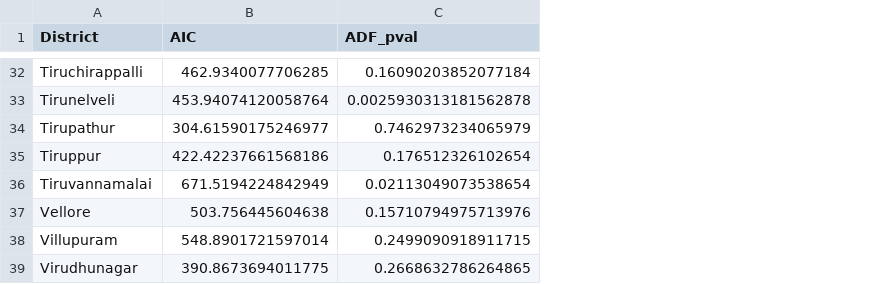
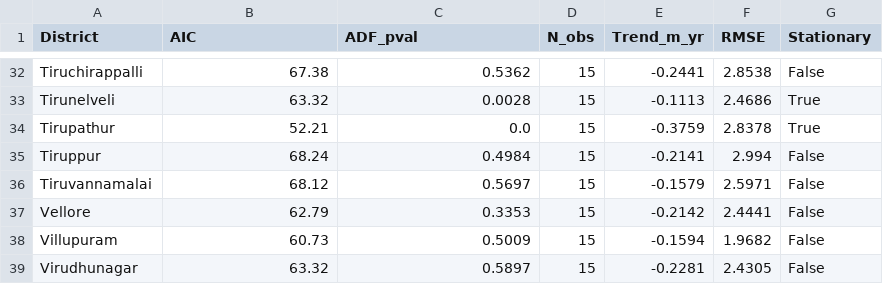
Before and after one commit to yuvarajarunachalam/casa-net-dashboard, a CSV file: public/data/arima_aic_summary.csv, drawn as a sheet; only a part is shown, gaps mark what is left out; the diff covers the shown part only; the diff names each change by its address in the sheet, - before the commit and + after, or states it on an @@ line.

```diff
--- a/public/data/arima_aic_summary.csv
+++ b/public/data/arima_aic_summary.csv
+column D (N_obs), rows 32-39: all 15
+column E (Trend_m_yr), rows 32-39: -0.2441 | -0.1113 | -0.3759 | -0.2141 | -0.1579 | -0.2142 | -0.1594 | -0.2281
+column F (RMSE), rows 32-39: 2.8538 | 2.4686 | 2.8378 | 2.994 | 2.5971 | 2.4441 | 1.9682 | 2.4305
+column G (Stationary), rows 32-39: False | True | True | False | False | False | False | False
-B32 (AIC): 462.9340077706285
+B32 (AIC): 67.38
-C32 (ADF_pval): 0.16090203852077184
+C32 (ADF_pval): 0.5362
-B33 (AIC): 453.94074120058764
+B33 (AIC): 63.32
-C33 (ADF_pval): 0.0025930313181562878
+C33 (ADF_pval): 0.0028
-B34 (AIC): 304.61590175246977
+B34 (AIC): 52.21
-C34 (ADF_pval): 0.7462973234065979
+C34 (ADF_pval): 0.0
-B35 (AIC): 422.42237661568186
+B35 (AIC): 68.24
-C35 (ADF_pval): 0.176512326102654
+C35 (ADF_pval): 0.4984
-B36 (AIC): 671.5194224842949
+B36 (AIC): 68.12
-C36 (ADF_pval): 0.02113049073538654
+C36 (ADF_pval): 0.5697
-B37 (AIC): 503.756445604638
+B37 (AIC): 62.79
-C37 (ADF_pval): 0.15710794975713976
+C37 (ADF_pval): 0.3353
-B38 (AIC): 548.8901721597014
+B38 (AIC): 60.73
-C38 (ADF_pval): 0.2499090918911715
+C38 (ADF_pval): 0.5009
-B39 (AIC): 390.8673694011775
+B39 (AIC): 63.32
-C39 (ADF_pval): 0.2668632786264865
+C39 (ADF_pval): 0.5897
```
Also changed, not shown: 60 edited cells elsewhere in this file, public/data/casa_net_predictions.csv, public/data/crop_recommendations.csv, 15 other files.
